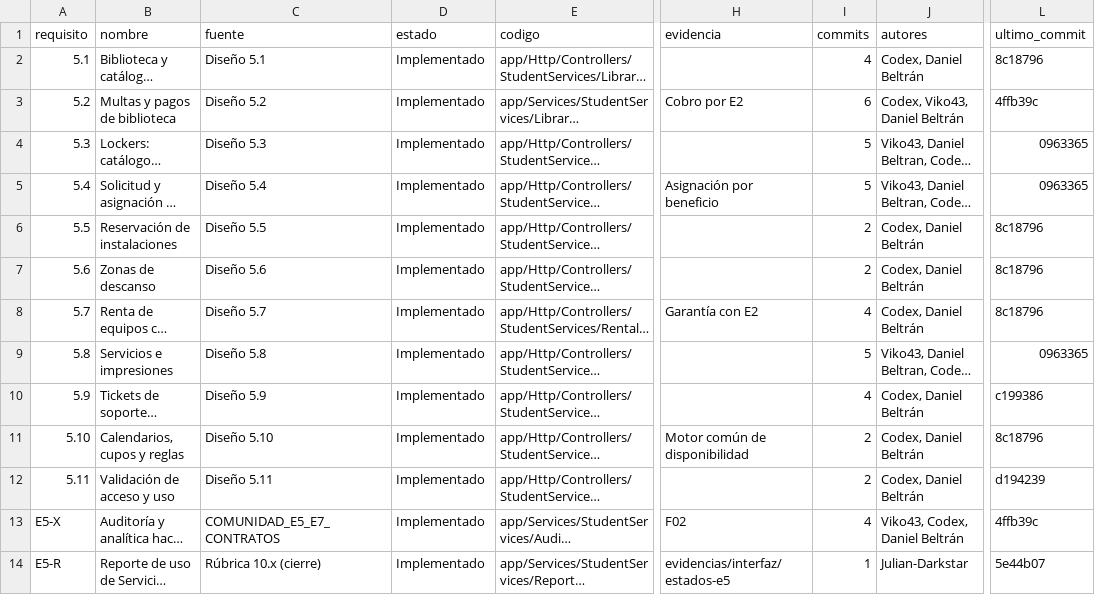
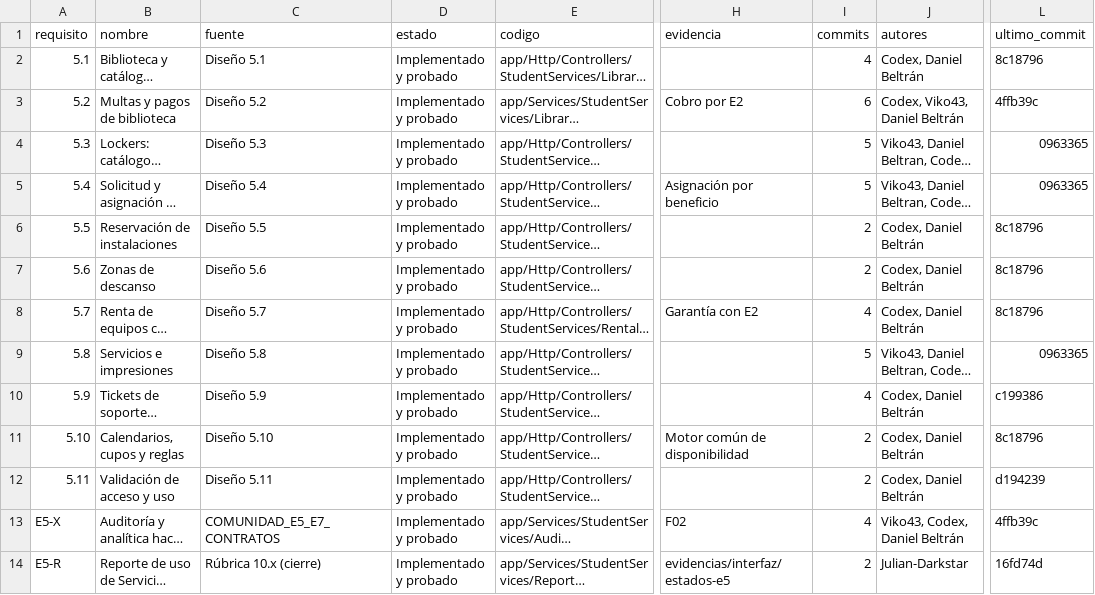
Before and after one commit to Proyecto-Grupal-API/Proyecto_Grupal, a CSV file: docs/e5/TRAZABILIDAD-E5.csv, drawn as a sheet; only a part is shown, gaps mark what is left out; long unchanged cells end in …; the diff names each change by its address in the sheet, - before the commit and + after, or states it on an @@ line.

```diff
--- a/docs/e5/TRAZABILIDAD-E5.csv
+++ b/docs/e5/TRAZABILIDAD-E5.csv
-D2:D14 (estado): Implementado
+D2:D14 (estado): Implementado y probado
-I14 (commits): 1
+I14 (commits): 2
-L14 (ultimo_commit): 5e44b07
+L14 (ultimo_commit): 16fd74d
```
Also changed, not shown: docs/e1/TRAZABILIDAD-E1.csv, docs/e3/TRAZABILIDAD-E3.csv, 17 other files.
